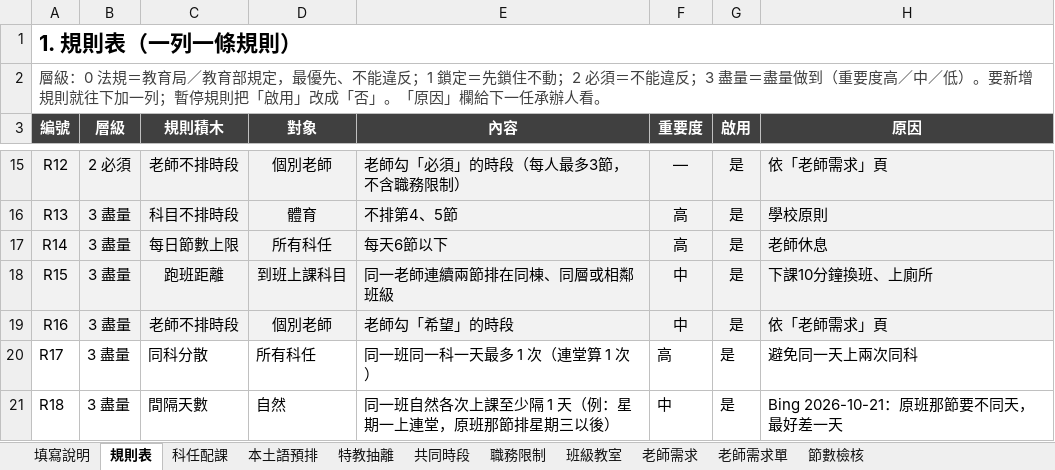
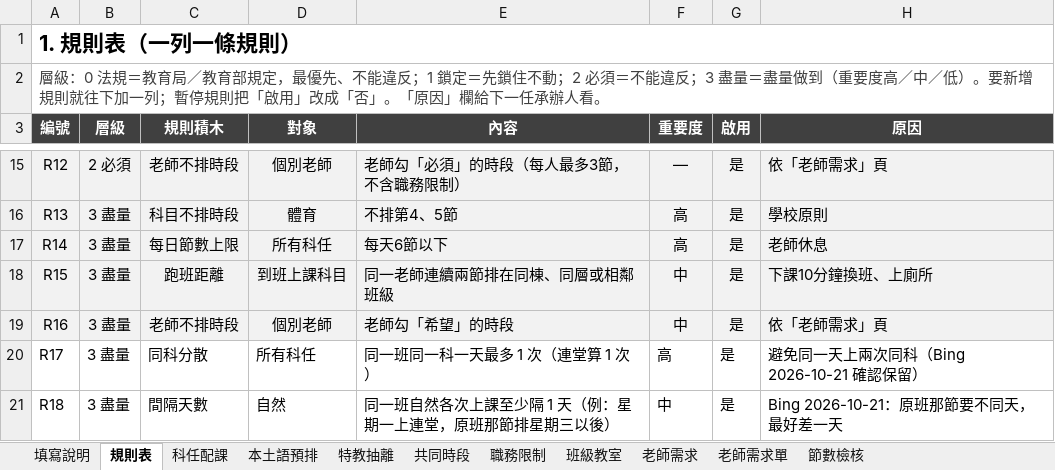
Before and after one commit to ntpsbing/course-scheduling, an Excel workbook: 收集表/115_10_排課需求收集表.xlsx, sheet 規則表, drawn as a sheet; only a part is shown, gaps mark what is left out; values as stored, in another font and other column widths than the file's, no borders; the diff names each change by its address in the sheet, - before the commit and + after, or states it on an @@ line.

```diff
--- a/收集表/115_10_排課需求收集表.xlsx (sheet 規則表)
+++ b/收集表/115_10_排課需求收集表.xlsx (sheet 規則表)
-H20 (原因): 避免同一天上兩次同科
+H20 (原因): 避免同一天上兩次同科（Bing 2026-10-21 確認保留）
```
Also changed, not shown: 試跑/排課結果_灰階列印.xlsx, 試跑/試跑資料_排課需求收集表.xlsx, 4 other files.
